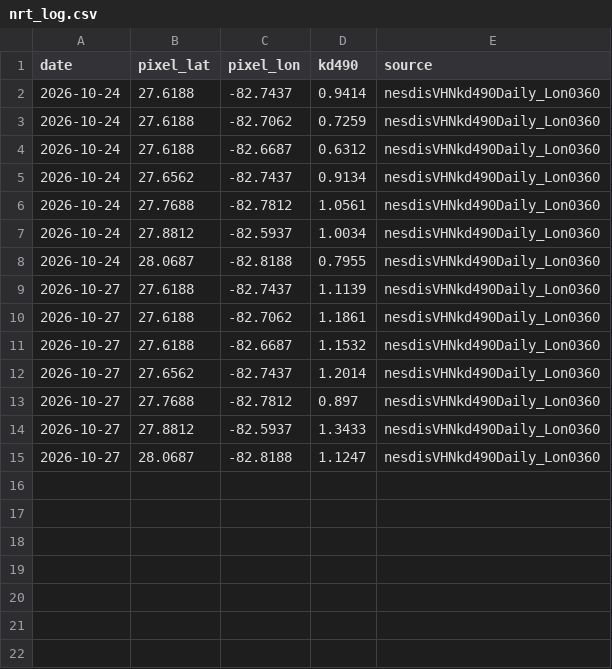
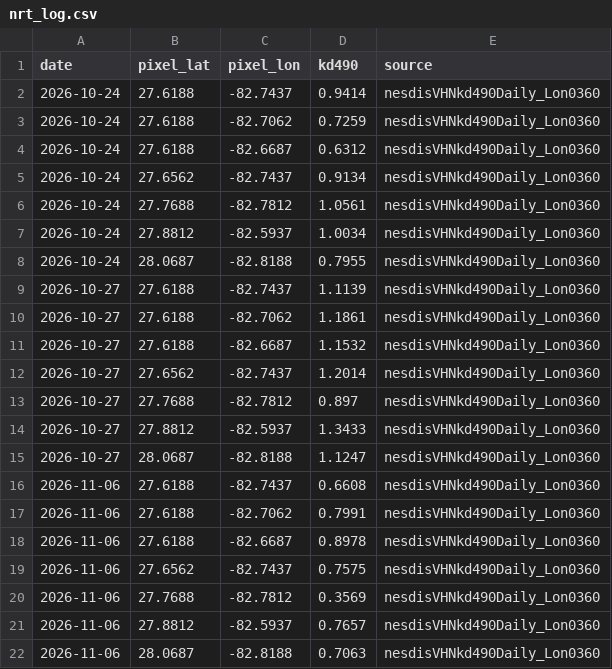
Before and after one commit to dlpriddy0127/pinellas-fishing-app, a CSV file: nrt_log.csv, drawn as a sheet.

```diff
--- a/nrt_log.csv
+++ b/nrt_log.csv
@@ -15 +15,8 @@ date,pixel_lat,pixel_lon,kd490,source
 2026-10-27,28.0687,-82.8188,1.1247,nesdisVHNkd490Daily_Lon0360
+2026-11-06,27.6188,-82.7437,0.6608,nesdisVHNkd490Daily_Lon0360
+2026-11-06,27.6188,-82.7062,0.7991,nesdisVHNkd490Daily_Lon0360
+2026-11-06,27.6188,-82.6687,0.8978,nesdisVHNkd490Daily_Lon0360
+2026-11-06,27.6562,-82.7437,0.7575,nesdisVHNkd490Daily_Lon0360
+2026-11-06,27.7688,-82.7812,0.3569,nesdisVHNkd490Daily_Lon0360
+2026-11-06,27.8812,-82.5937,0.7657,nesdisVHNkd490Daily_Lon0360
+2026-11-06,28.0687,-82.8188,0.7063,nesdisVHNkd490Daily_Lon0360
```
Also changed, not shown: 1 other file.
